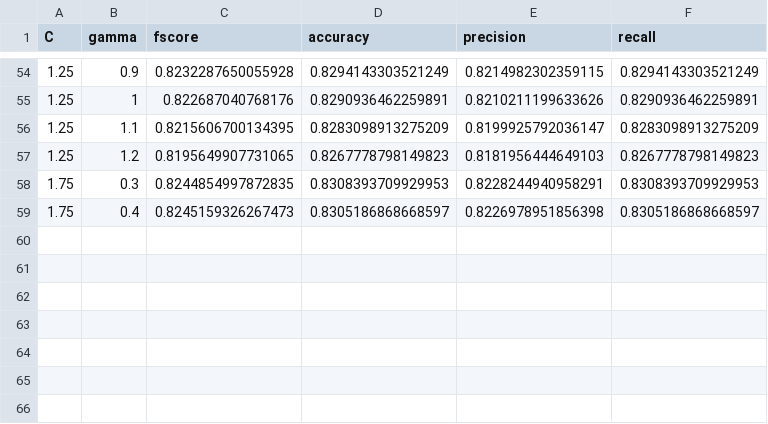
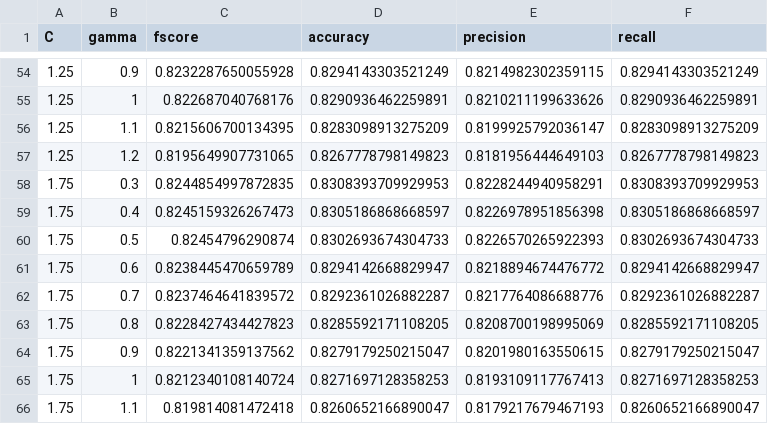
Before and after one commit to rohan-hitchcock/comp30027-machine-learning, a CSV file: ass2/results/svm/gridsearch_rbf_125.csv, drawn as a sheet; only a part is shown, gaps mark what is left out.

```diff
--- a/ass2/results/svm/gridsearch_rbf_125.csv
+++ b/ass2/results/svm/gridsearch_rbf_125.csv
@@ -59 +59,8 @@ C, gamma, fscore, accuracy, precision, recall
 1.75, 0.4, 0.8245159326267473, 0.8305186868668597, 0.8226978951856398, 0.8305186868668597
+1.75, 0.5, 0.82454796290874, 0.8302693674304733, 0.8226570265922393, 0.8302693674304733
+1.75, 0.6, 0.8238445470659789, 0.8294142668829947, 0.8218894674476772, 0.8294142668829947
+1.75, 0.7, 0.8237464641839572, 0.8292361026882287, 0.8217764086688776, 0.8292361026882287
+1.75, 0.8, 0.8228427434427823, 0.8285592171108205, 0.8208700198995069, 0.8285592171108205
+1.75, 0.9, 0.8221341359137562, 0.8279179250215047, 0.8201980163550615, 0.8279179250215047
+1.75, 1, 0.8212340108140724, 0.8271697128358253, 0.8193109117767413, 0.8271697128358253
+1.75, 1.1, 0.819814081472418, 0.8260652166890047, 0.8179217679467193, 0.8260652166890047
```
Also changed, not shown: 8 other files.
